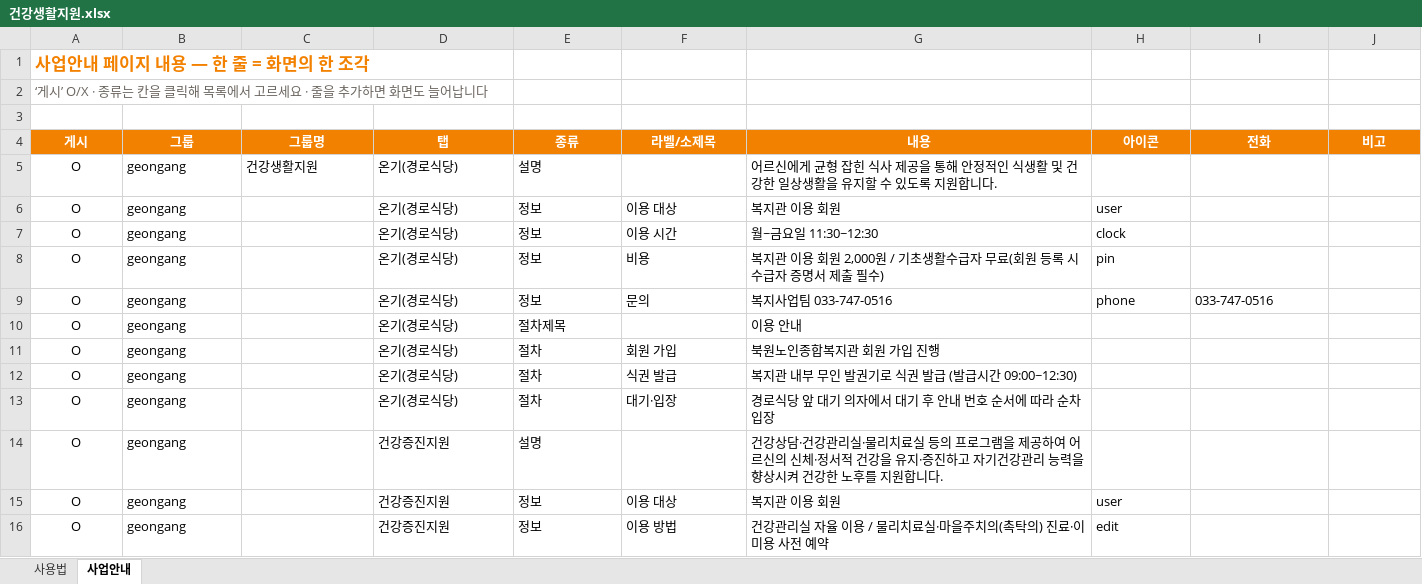
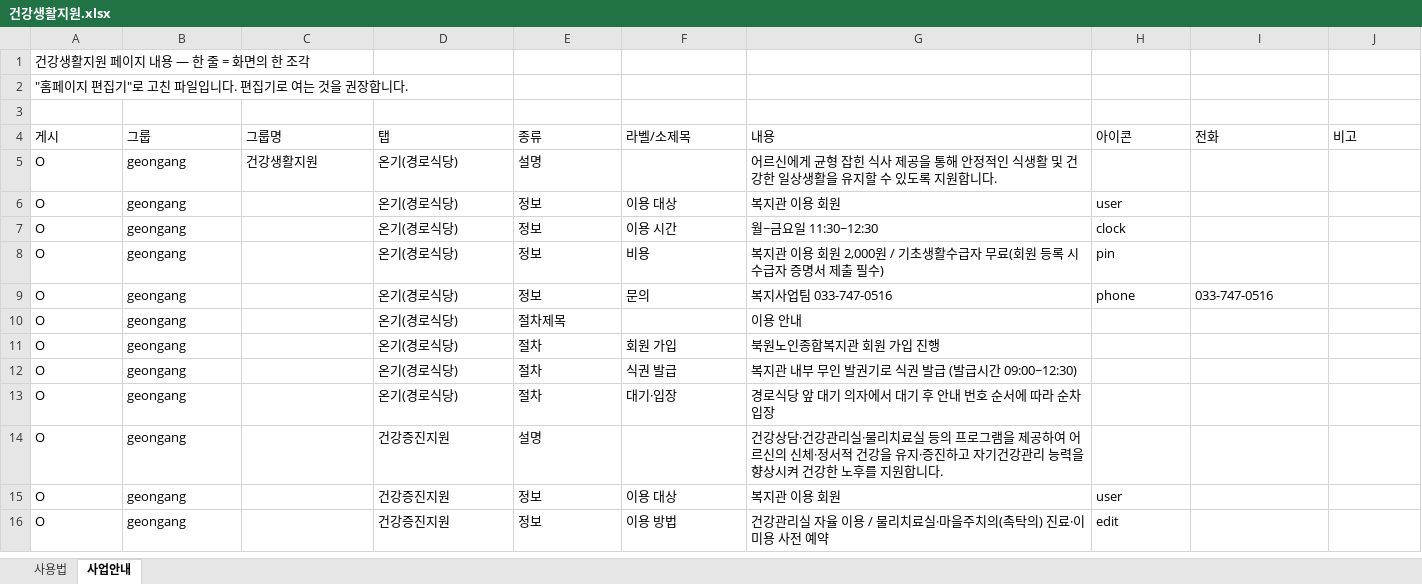
Before and after one commit to bukwonsenior/homepage, an Excel workbook: data/saeop/건강생활지원.xlsx, sheet 사업안내, drawn as a sheet; only a part is shown; values as stored, in another font and other column widths than the file's, no borders; the diff covers the shown part only; the diff names each change by its address in the sheet, - before the commit and + after, or states it on an @@ line.

Commit message:
편집기: 건강생활지원 수정 (사진 4장)

```diff
--- a/data/saeop/건강생활지원.xlsx (sheet 사업안내)
+++ b/data/saeop/건강생활지원.xlsx (sheet 사업안내)
-A1 (게시): 사업안내 페이지 내용 — 한 줄 = 화면의 한 조각
+A1 (게시): 건강생활지원 페이지 내용 — 한 줄 = 화면의 한 조각
@@ A1 bold: on → off, text colour: #F38100 → black, text size: smaller @@
-A2 (게시): ‘게시’ O/X · 종류는 칸을 클릭해 목록에서 고르세요 · 줄을 추가하면 화면도 늘어납니다
+A2 (게시): "홈페이지 편집기"로 고친 파일입니다. 편집기로 여는 것을 권장합니다.
-A2 text colour: #6B655F
+A2 text colour: black
@@ A4:J4 alignment: center → left, fill: #F38100 → none, bold: on → off, text colour: #FFFFFF → black @@
-A5:A16 alignment: center
+A5:A16 alignment: left
```
Also changed, not shown: 4 added rows and cell formats elsewhere in this sheet, sheet 사용법, 4 other files.
